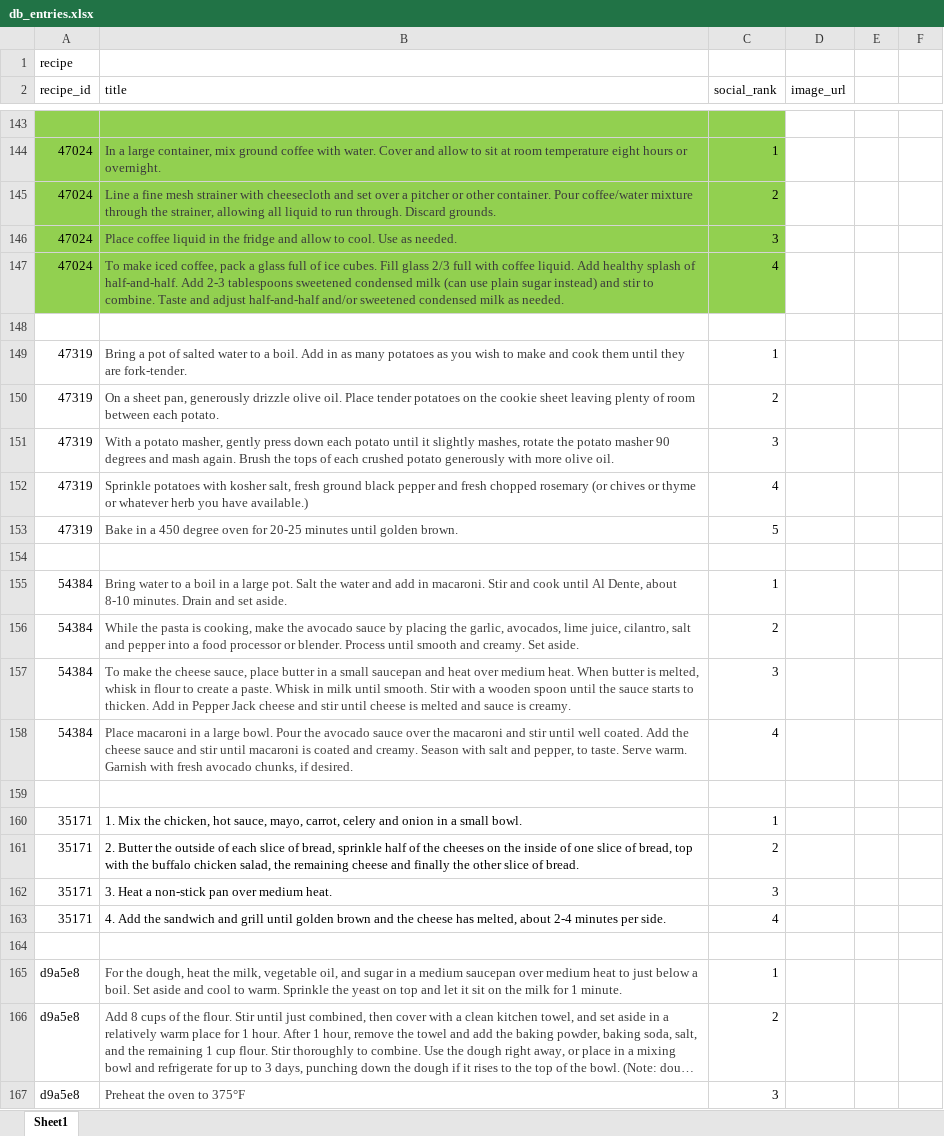
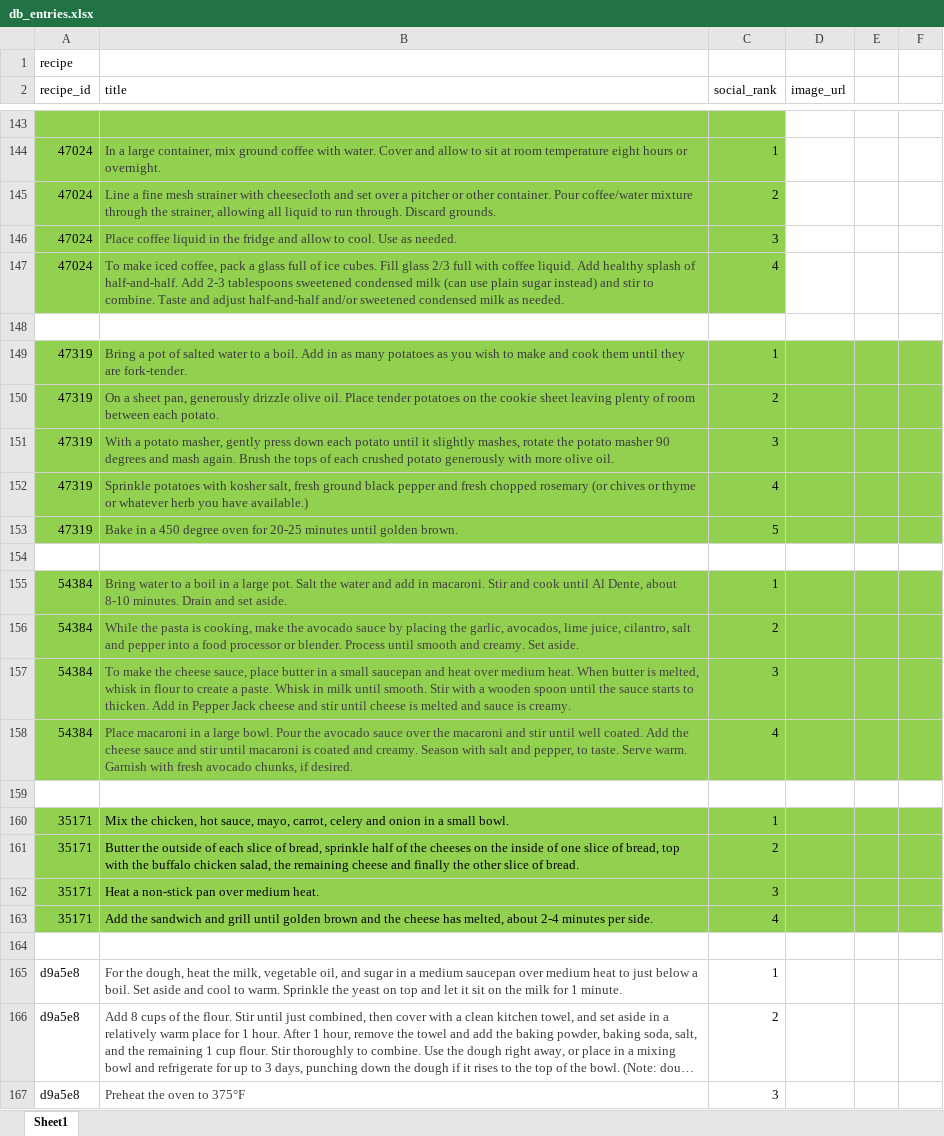
Before and after one commit to bkennedy04/E-commerce, an Excel workbook: documentation/db_entries.xlsx, sheet Sheet1, drawn as a sheet; only a part is shown, gaps mark what is left out; long unchanged cells end in …; values as stored, in another font and other column widths than the file's, no borders; the diff covers the shown part only; the diff names each change by its address in the sheet, - before the commit and + after, or states it on an @@ line.

```diff
--- a/documentation/db_entries.xlsx (sheet Sheet1)
+++ b/documentation/db_entries.xlsx (sheet Sheet1)
-A149:F153 fill: none
+A149:F153 fill: #92D050
-A155:F158 fill: none
+A155:F158 fill: #92D050
-A160:F163 fill: none
+A160:F163 fill: #92D050
-B160 (title): 1. Mix the…
+B160 (title): Mix the…
-B161 (title): 2. Butter the…
+B161 (title): Butter the…
-B162 (title): 3. Heat a non-stick pan over medium heat.
+B162 (title): Heat a non-stick pan over medium heat.
-B163 (title): 4. Add the…
+B163 (title): Add the…
```
Also changed, not shown: 37 edited cells and cell formats elsewhere in this sheet, 1 other file.
